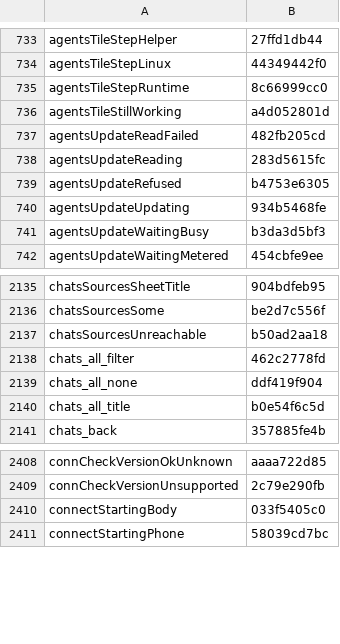
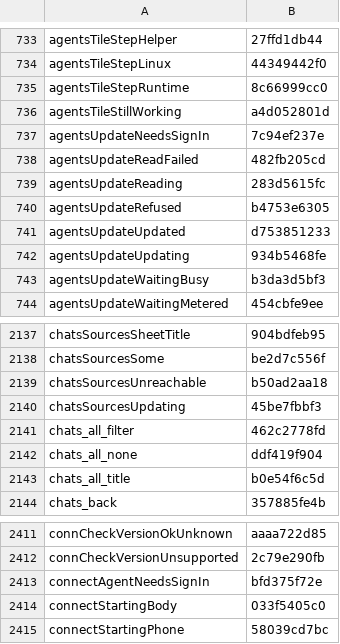
Before and after one commit to Eslamasabry/opencode-mobile-next, a TSV file: native/tools/strings/translation-state/es.tsv, drawn as a sheet; only a part is shown, gaps mark what is left out.

```diff
--- a/native/tools/strings/translation-state/es.tsv
+++ b/native/tools/strings/translation-state/es.tsv
@@ -736,2 +736,3 @@ agentsTileStepRuntime	8c66999cc0
 agentsTileStillWorking	a4d052801d
+agentsUpdateNeedsSignIn	7c94ef237e
 agentsUpdateReadFailed	482fb205cd
@@ -739,2 +740,3 @@ agentsUpdateReading	283d5615fc
 agentsUpdateRefused	b4753e6305
+agentsUpdateUpdated	d753851233
 agentsUpdateUpdating	934b5468fe
@@ -2137,2 +2139,3 @@ chatsSourcesSome	be2d7c556f
 chatsSourcesUnreachable	b50ad2aa18
+chatsSourcesUpdating	45be7fbbf3
 chats_all_filter	462c2778fd
@@ -2409,2 +2412,3 @@ connCheckVersionOkUnknown	aaaa722d85
 connCheckVersionUnsupported	2c79e290fb
+connectAgentNeedsSignIn	bfd375f72e
 connectStartingBody	033f5405c0
```
Also changed, not shown: native/tools/strings/translation-state/ar.tsv, native/tools/strings/translation-state/fr.tsv, 25 other files.
